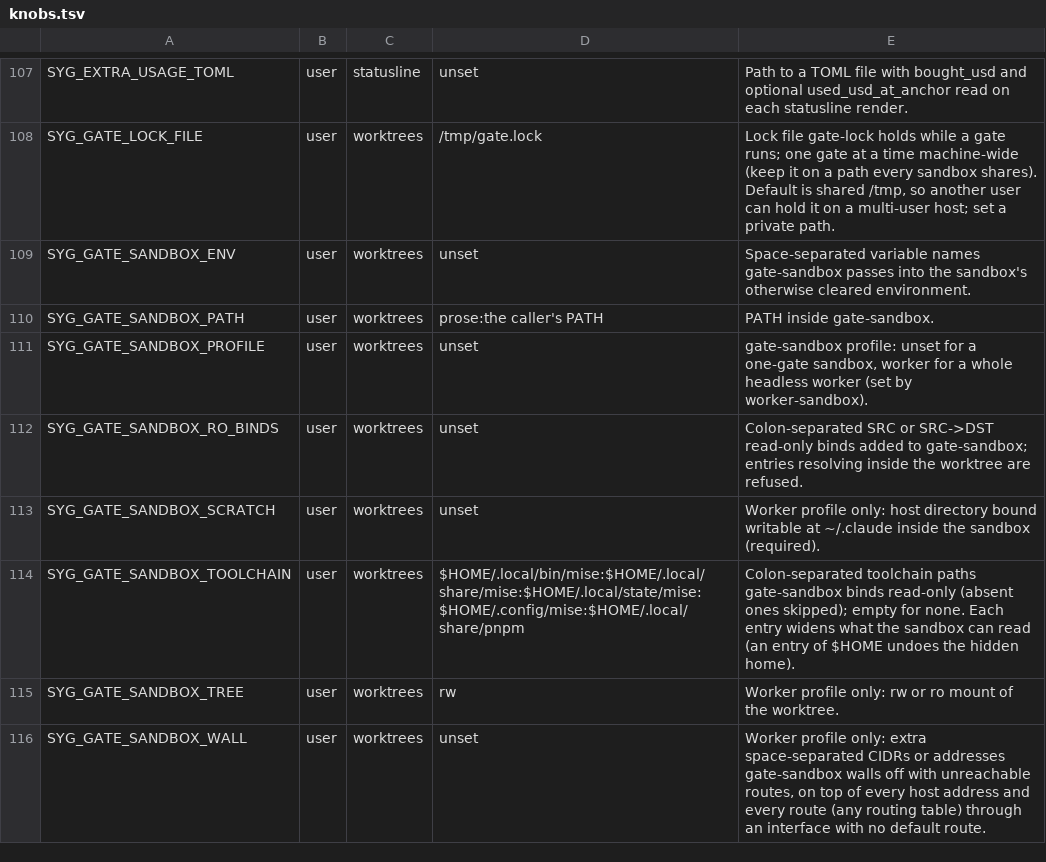
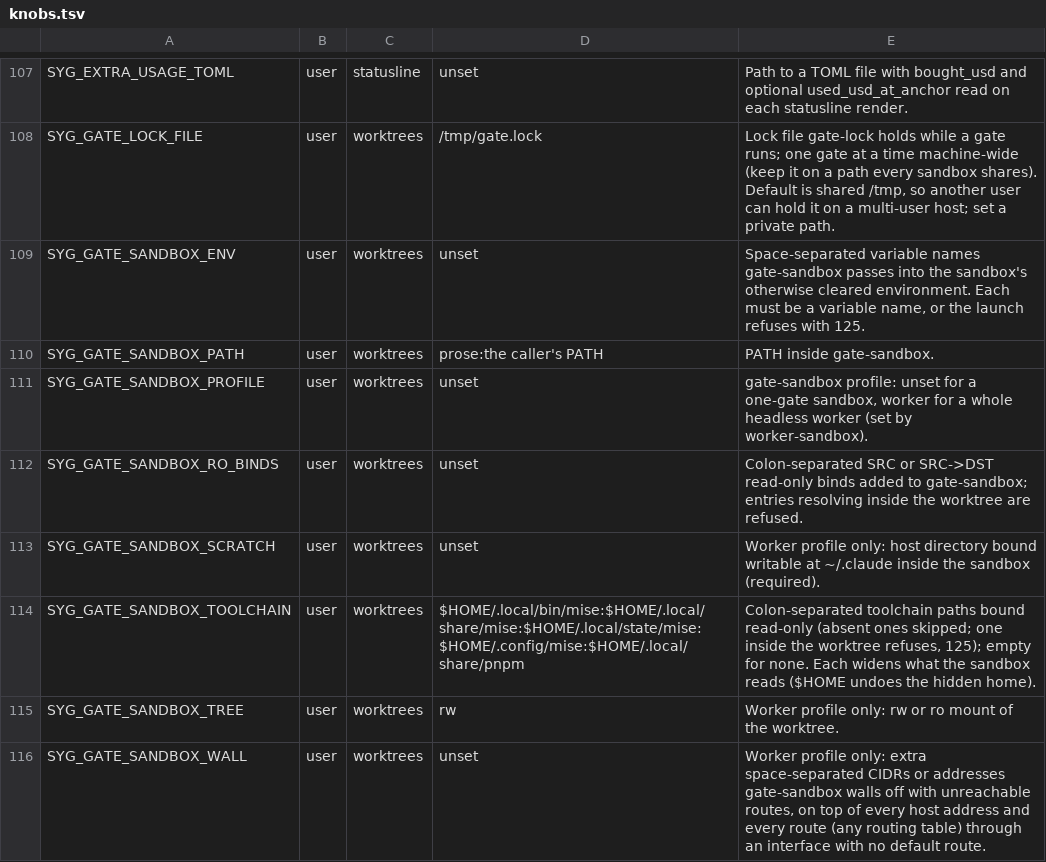
Before and after one commit to lbds137/seyag, a TSV file: plugins/seyag/config/knobs.tsv, drawn as a sheet; only a part is shown, gaps mark what is left out.

```diff
--- a/plugins/seyag/config/knobs.tsv
+++ b/plugins/seyag/config/knobs.tsv
@@ -108,3 +108,3 @@ SYG_EXTRA_USAGE_TOML	user	statusline	unset	Path to a TOML file with bought_usd a
 SYG_GATE_LOCK_FILE	user	worktrees	/tmp/gate.lock	Lock file gate-lock holds while a gate runs; one gate at a time machine-wide (keep it on a path every sandbox shares). Default is shared /tmp, so another user can hold it on a multi-user host; set a private path.
-SYG_GATE_SANDBOX_ENV	user	worktrees	unset	Space-separated variable names gate-sandbox passes into the sandbox's otherwise cleared environment.
+SYG_GATE_SANDBOX_ENV	user	worktrees	unset	Space-separated variable names gate-sandbox passes into the sandbox's otherwise cleared environment. Each must be a variable name, or the launch refuses with 125.
 SYG_GATE_SANDBOX_PATH	user	worktrees	prose:the caller's PATH	PATH inside gate-sandbox.
@@ -113,3 +113,3 @@ SYG_GATE_SANDBOX_RO_BINDS	user	worktrees	unset	Colon-separated SRC or SRC->DST r
 SYG_GATE_SANDBOX_SCRATCH	user	worktrees	unset	Worker profile only: host directory bound writable at ~/.claude inside the sandbox (required).
-SYG_GATE_SANDBOX_TOOLCHAIN	user	worktrees	$HOME/.local/bin/mise:$HOME/.local/share/mise:$HOME/.local/state/mise:$HOME/.config/mise:$HOME/.local/share/pnpm	Colon-separated toolchain paths gate-sandbox binds read-only (absent ones skipped); empty for none. Each entry widens what the sandbox can read (an entry of $HOME undoes the hidden home).
+SYG_GATE_SANDBOX_TOOLCHAIN	user	worktrees	$HOME/.local/bin/mise:$HOME/.local/share/mise:$HOME/.local/state/mise:$HOME/.config/mise:$HOME/.local/share/pnpm	Colon-separated toolchain paths bound read-only (absent ones skipped; one inside the worktree refuses, 125); empty for none. Each widens what the sandbox reads ($HOME undoes the hidden home).
 SYG_GATE_SANDBOX_TREE	user	worktrees	rw	Worker profile only: rw or ro mount of the worktree.
```
Also changed, not shown: 11 other files.
